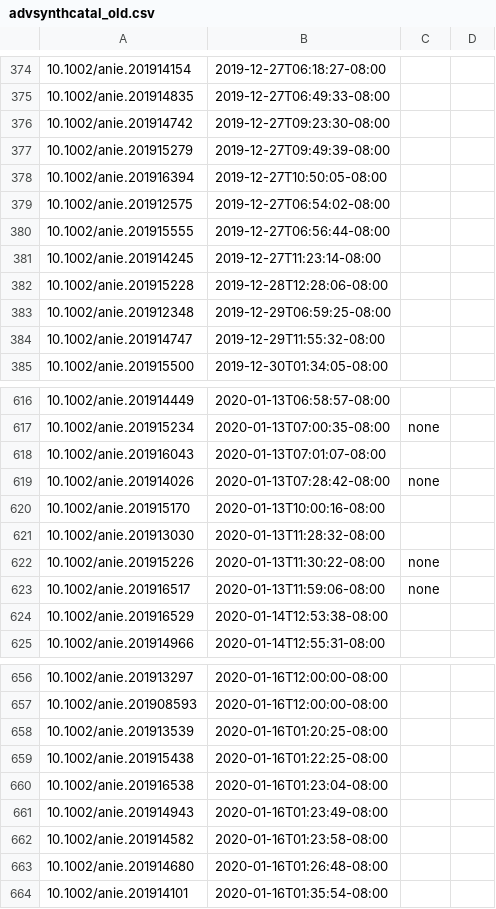
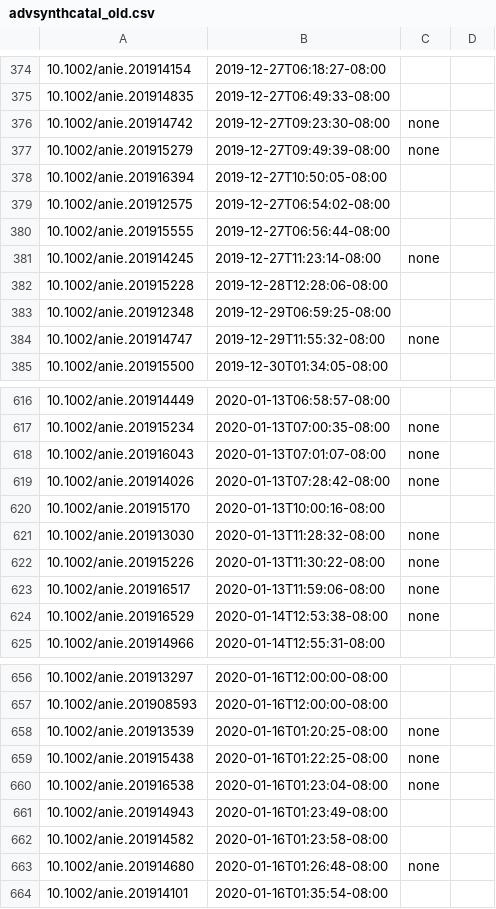
Before and after one commit to supersciencegrl/easy-wiley, a CSV file: advsynthcatal_old.csv, drawn as a sheet; only a part is shown, gaps mark what is left out; the diff covers the shown part only.

```diff
--- a/advsynthcatal_old.csv
+++ b/advsynthcatal_old.csv
@@ -375,4 +375,4 @@
 10.1002/anie.201914835,2019-12-27T06:49:33-08:00
-10.1002/anie.201914742,2019-12-27T09:23:30-08:00
-10.1002/anie.201915279,2019-12-27T09:49:39-08:00
+10.1002/anie.201914742,2019-12-27T09:23:30-08:00,none
+10.1002/anie.201915279,2019-12-27T09:49:39-08:00,none
 10.1002/anie.201916394,2019-12-27T10:50:05-08:00
@@ -380,6 +380,6 @@
 10.1002/anie.201915555,2019-12-27T06:56:44-08:00
-10.1002/anie.201914245,2019-12-27T11:23:14-08:00
+10.1002/anie.201914245,2019-12-27T11:23:14-08:00,none
 10.1002/anie.201915228,2019-12-28T12:28:06-08:00
 10.1002/anie.201912348,2019-12-29T06:59:25-08:00
-10.1002/anie.201914747,2019-12-29T11:55:32-08:00
+10.1002/anie.201914747,2019-12-29T11:55:32-08:00,none
 10.1002/anie.201915500,2019-12-30T01:34:05-08:00
@@ -617,9 +617,9 @@
 10.1002/anie.201915234,2020-01-13T07:00:35-08:00,none
-10.1002/anie.201916043,2020-01-13T07:01:07-08:00
+10.1002/anie.201916043,2020-01-13T07:01:07-08:00,none
 10.1002/anie.201914026,2020-01-13T07:28:42-08:00,none
 10.1002/anie.201915170,2020-01-13T10:00:16-08:00
-10.1002/anie.201913030,2020-01-13T11:28:32-08:00
+10.1002/anie.201913030,2020-01-13T11:28:32-08:00,none
 10.1002/anie.201915226,2020-01-13T11:30:22-08:00,none
 10.1002/anie.201916517,2020-01-13T11:59:06-08:00,none
-10.1002/anie.201916529,2020-01-14T12:53:38-08:00
+10.1002/anie.201916529,2020-01-14T12:53:38-08:00,none
 10.1002/anie.201914966,2020-01-14T12:55:31-08:00
@@ -657,8 +657,8 @@
 10.1002/anie.201908593,2020-01-16T12:00:00-08:00
-10.1002/anie.201913539,2020-01-16T01:20:25-08:00
-10.1002/anie.201915438,2020-01-16T01:22:25-08:00
-10.1002/anie.201916538,2020-01-16T01:23:04-08:00
+10.1002/anie.201913539,2020-01-16T01:20:25-08:00,none
+10.1002/anie.201915438,2020-01-16T01:22:25-08:00,none
+10.1002/anie.201916538,2020-01-16T01:23:04-08:00,none
 10.1002/anie.201914943,2020-01-16T01:23:49-08:00
 10.1002/anie.201914582,2020-01-16T01:23:58-08:00
-10.1002/anie.201914680,2020-01-16T01:26:48-08:00
+10.1002/anie.201914680,2020-01-16T01:26:48-08:00,none
 10.1002/anie.201914101,2020-01-16T01:35:54-08:00
```
Also changed, not shown: 11 added rows and 51 edited cells elsewhere in this file, acie_old.csv, chemeurj_old.csv, 1 other file.
